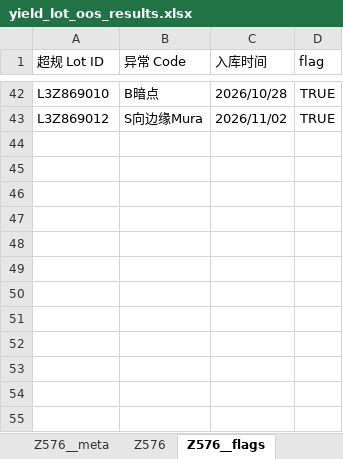
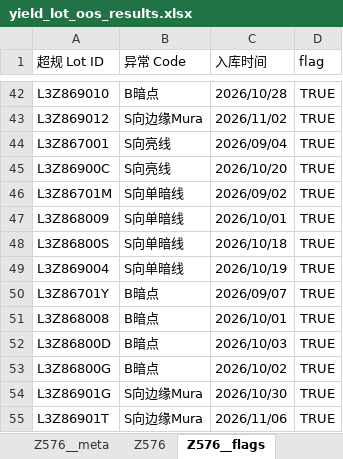
Before and after one commit to wzygio/vivo-project, an Excel workbook: resources/yield_domain/sheet_lot/yield_lot_oos_results.xlsx, sheet Z576__flags, drawn as a sheet; only a part is shown, gaps mark what is left out; values as stored, in another font and other column widths than the file's, no borders; the diff names each change by its address in the sheet, - before the commit and + after, or states it on an @@ line.

```diff
--- a/resources/yield_domain/sheet_lot/yield_lot_oos_results.xlsx (sheet Z576__flags)
+++ b/resources/yield_domain/sheet_lot/yield_lot_oos_results.xlsx (sheet Z576__flags)
+row 44: L3Z867001 | S向亮线 | 2026/09/04 | TRUE
+row 45: L3Z86900C | S向亮线 | 2026/10/20 | TRUE
+row 46: L3Z86701M | S向单暗线 | 2026/09/02 | TRUE
+row 47: L3Z868009 | S向单暗线 | 2026/10/01 | TRUE
+row 48: L3Z86800S | S向单暗线 | 2026/10/18 | TRUE
+row 49: L3Z869004 | S向单暗线 | 2026/10/19 | TRUE
+row 50: L3Z86701Y | B暗点 | 2026/09/07 | TRUE
+row 51: L3Z868008 | B暗点 | 2026/10/01 | TRUE
+row 52: L3Z86800D | B暗点 | 2026/10/03 | TRUE
+row 53: L3Z86800G | B暗点 | 2026/10/02 | TRUE
+row 54: L3Z86901G | S向边缘Mura | 2026/10/30 | TRUE
+row 55: L3Z86901T | S向边缘Mura | 2026/11/06 | TRUE
```
Also changed, not shown: sheet Z576, sheet Z576__meta, sheet M626__meta, sheet M678__meta, sheet M673__meta, sheet Z571__meta, 4 more sheets, resources/indicator_domain/ijp/ijp_alerts.xlsx, resources/yield_domain/mwd_trend/yield_trend_alert_results.xlsx, 5 other files.
